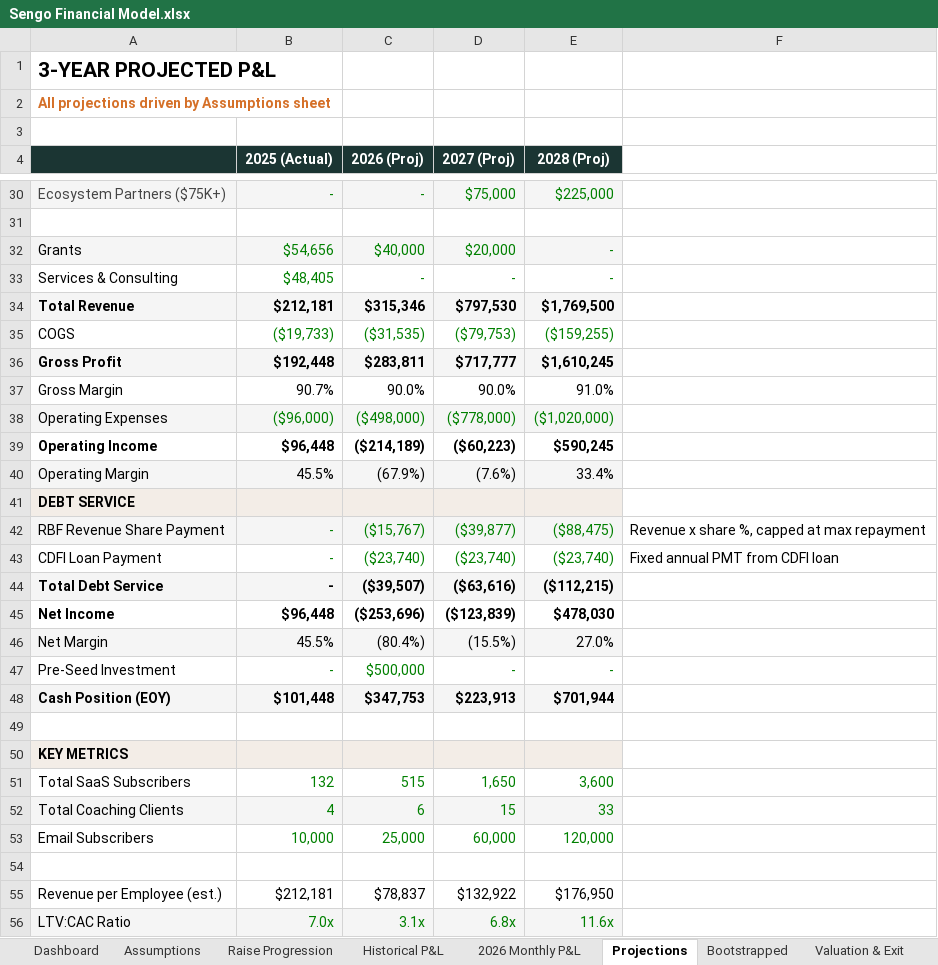
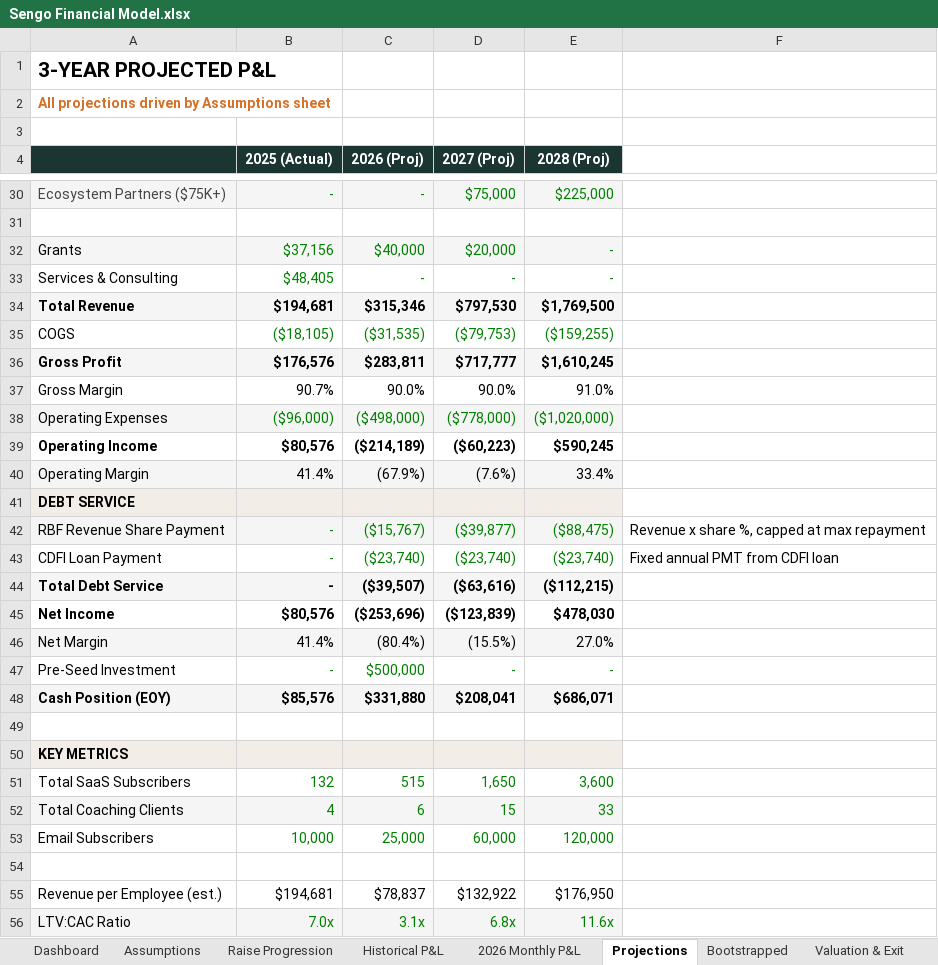
Before and after one commit to bysengo/bysengotest, an Excel workbook: Sengo Financial Model.xlsx, sheet Projections, drawn as a sheet; only a part is shown, gaps mark what is left out; values as stored, in another font and other column widths than the file's, no borders; the diff names each change by its address in the sheet, - before the commit and + after, or states it on an @@ line.

```diff
--- a/Sengo Financial Model.xlsx (sheet Projections)
+++ b/Sengo Financial Model.xlsx (sheet Projections)
-B32 (2025 (Actual)): $54,656
+B32 (2025 (Actual)): $37,156
-B34 (2025 (Actual)): $212,181
+B34 (2025 (Actual)): $194,681
-B35 (2025 (Actual)): ($19,733)
+B35 (2025 (Actual)): ($18,105)
-B36 (2025 (Actual)): $192,448
+B36 (2025 (Actual)): $176,576
-B39 (2025 (Actual)): $96,448
+B39 (2025 (Actual)): $80,576
-B40 (2025 (Actual)): 45.5%
+B40 (2025 (Actual)): 41.4%
-B45 (2025 (Actual)): $96,448
+B45 (2025 (Actual)): $80,576
-B46 (2025 (Actual)): 45.5%
+B46 (2025 (Actual)): 41.4%
-B48 (2025 (Actual)): $101,448
+B48 (2025 (Actual)): $85,576
-C48 (2026 (Proj)): $347,753
+C48 (2026 (Proj)): $331,880
-D48 (2027 (Proj)): $223,913
+D48 (2027 (Proj)): $208,041
-E48 (2028 (Proj)): $701,944
+E48 (2028 (Proj)): $686,071
-B55 (2025 (Actual)): $212,181
+B55 (2025 (Actual)): $194,681
```
Also changed, not shown: sheet Valuation & Exit, sheet Dashboard, sheet Historical P&L, sheet Bootstrapped, sheet Assumptions.
